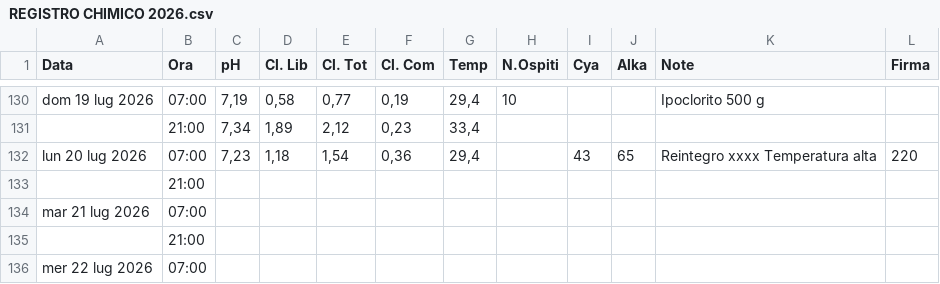
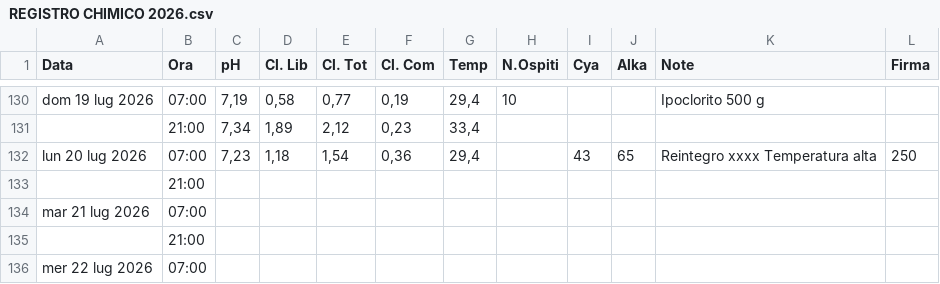
Before and after one commit to paolodelbalio/registrileanfore, a CSV file: REGISTRO CHIMICO 2026.csv, drawn as a sheet; only a part is shown, gaps mark what is left out.

Commit message:
Aggiornamento automatico: REGISTRO CHIMICO 2026.csv

```diff
--- a/REGISTRO CHIMICO 2026.csv
+++ b/REGISTRO CHIMICO 2026.csv
@@ -157,3 +157,3 @@ dom 19 lug 2026,07:00,"7,19","0,58","0,77","0,19","29,4",10,,,Ipoclorito 500 g,
 ,21:00,"7,34","1,89","2,12","0,23","33,4",,,,,
-lun 20 lug 2026,07:00,"7,23","1,18","1,54","0,36","29,4",,43,65,Reintegro xxxx Temperatura alta,220
+lun 20 lug 2026,07:00,"7,23","1,18","1,54","0,36","29,4",,43,65,Reintegro xxxx Temperatura alta,250
 ,21:00,,,,,,,,,,
```
